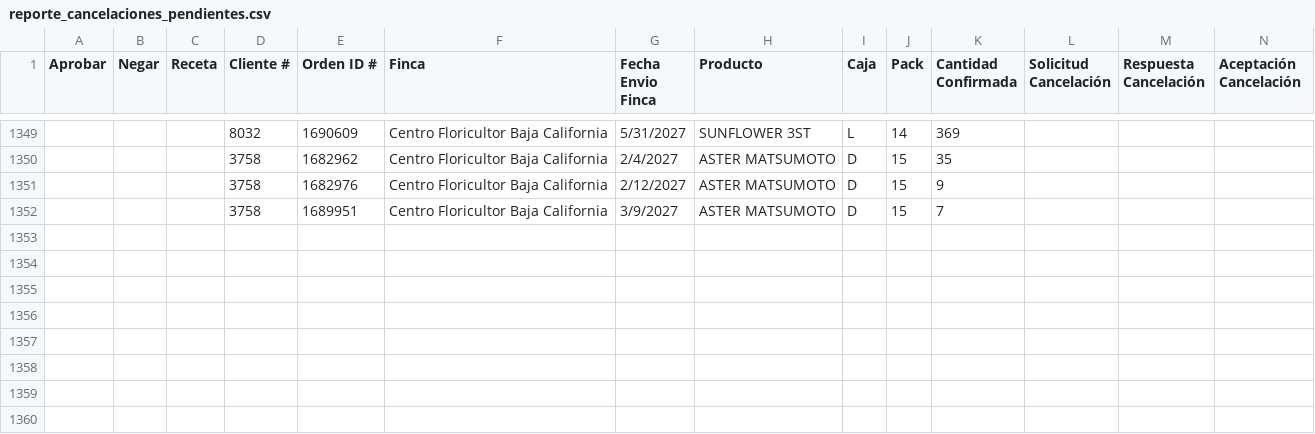
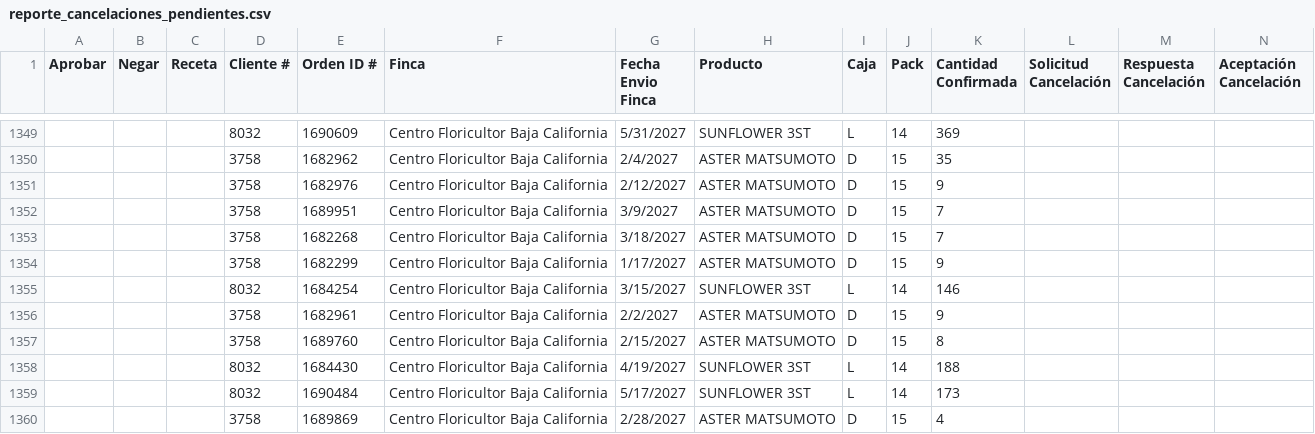
Before and after one commit to 0322203936-cmd/BOT-GALLERIA, a CSV file: reporte_cancelaciones_pendientes.csv, drawn as a sheet; only a part is shown, gaps mark what is left out; rows hold the shown columns only; the diff names each change by its address in the sheet, - before the commit and + after, or states it on an @@ line.

```diff
--- a/reporte_cancelaciones_pendientes.csv
+++ b/reporte_cancelaciones_pendientes.csv
+row 1353:  |  |  | 3758 | 1682268 | Centro Floricultor Baja California | 3/18/2027 | ASTER MATSUMOTO | D | 15 | 7
+row 1354:  |  |  | 3758 | 1682299 | Centro Floricultor Baja California | 1/17/2027 | ASTER MATSUMOTO | D | 15 | 9
+row 1355:  |  |  | 8032 | 1684254 | Centro Floricultor Baja California | 3/15/2027 | SUNFLOWER 3ST | L | 14 | 146
+row 1356:  |  |  | 3758 | 1682961 | Centro Floricultor Baja California | 2/2/2027 | ASTER MATSUMOTO | D | 15 | 9
+row 1357:  |  |  | 3758 | 1689760 | Centro Floricultor Baja California | 2/15/2027 | ASTER MATSUMOTO | D | 15 | 8
+row 1358:  |  |  | 8032 | 1684430 | Centro Floricultor Baja California | 4/19/2027 | SUNFLOWER 3ST | L | 14 | 188
+row 1359:  |  |  | 8032 | 1690484 | Centro Floricultor Baja California | 5/17/2027 | SUNFLOWER 3ST | L | 14 | 173
+row 1360:  |  |  | 3758 | 1689869 | Centro Floricultor Baja California | 2/28/2027 | ASTER MATSUMOTO | D | 15 | 4
```
